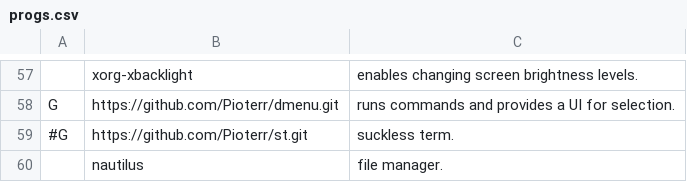
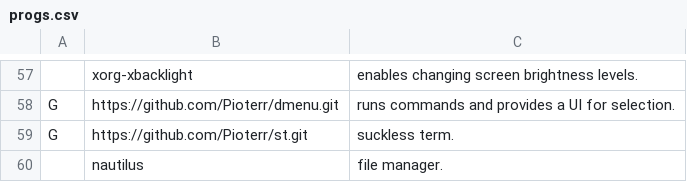
Before and after one commit to Grompiler/Arch_linux, a CSV file: progs.csv, drawn as a sheet; only a part is shown, gaps mark what is left out; the diff names each change by its address in the sheet, - before the commit and + after, or states it on an @@ line.

Commit message:
Update progs.csv

```diff
--- a/progs.csv
+++ b/progs.csv
-A59: #G
+A59: G
```
